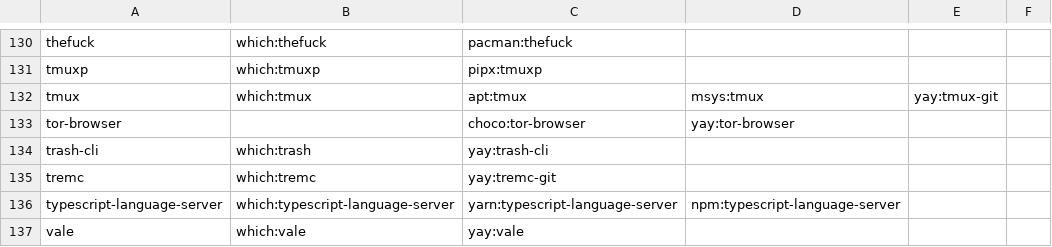
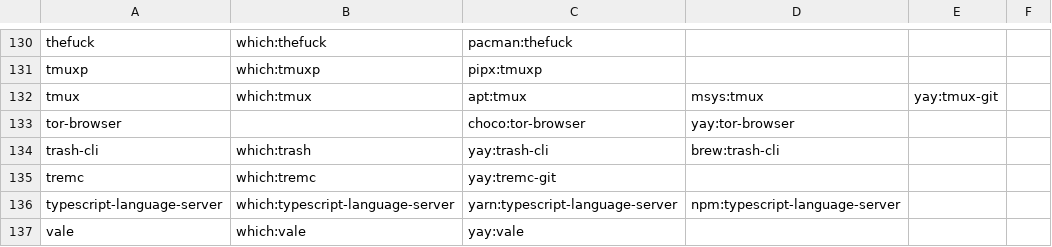
Before and after one commit to mohkale/dotfiles, a CSV file: setup/packages.csv, drawn as a sheet; only a part is shown, gaps mark what is left out.

Commit message:
dist/macos: Install trash-cli

```diff
--- a/setup/packages.csv
+++ b/setup/packages.csv
@@ -133,3 +133,3 @@ tmux,which:tmux,apt:tmux,msys:tmux,yay:tmux-git
 tor-browser,,choco:tor-browser,yay:tor-browser
-trash-cli,which:trash,yay:trash-cli
+trash-cli,which:trash,yay:trash-cli,brew:trash-cli
 tremc,which:tremc,yay:tremc-git
```
Also changed, not shown: 1 other file.
